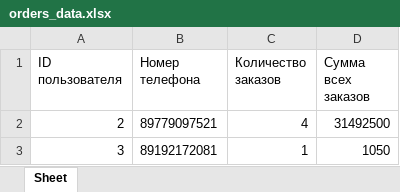
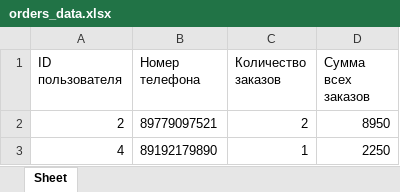
Before and after one commit to dryupkinsss/restaurant_orders, an Excel workbook: orders_data.xlsx, sheet Sheet, drawn as a sheet; values as stored, in another font and other column widths than the file's, no borders; removed rows and columns are numbered as before the commit, all else as after; the diff names each change by its address in the sheet, - before the commit and + after, or states it on an @@ line.

```diff
--- a/orders_data.xlsx (sheet Sheet)
+++ b/orders_data.xlsx (sheet Sheet)
-C2 (Количество заказов): 4
+C2 (Количество заказов): 2
-D2 (Сумма всех заказов): 31492500
+D2 (Сумма всех заказов): 8950
-row 3: 3 | 89192172081 | 1 | 1050
+row 3: 4 | 89192179890 | 1 | 2250
```
Also changed, not shown: 1 other file.
